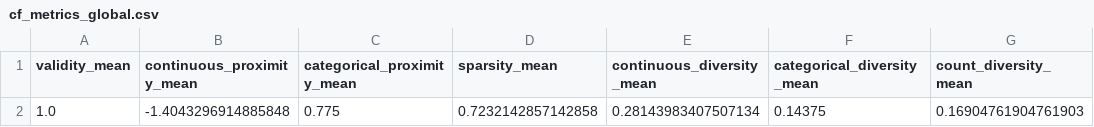
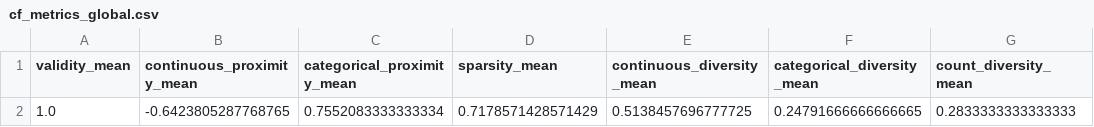
Before and after one commit to Teytey2002/Multi-Agent_AdversarialEvaluationofCounterfactualExplanations, a CSV file: results/cf_metrics_global.csv, drawn as a sheet.

```diff
--- a/results/cf_metrics_global.csv
+++ b/results/cf_metrics_global.csv
@@ -1,2 +1,2 @@
 validity_mean,continuous_proximity_mean,categorical_proximity_mean,sparsity_mean,continuous_diversity_mean,categorical_diversity_mean,count_diversity_mean
-1.0,-1.4043296914885848,0.775,0.7232142857142858,0.28143983407507134,0.14375,0.16904761904761903
+1.0,-0.6423805287768765,0.7552083333333334,0.7178571428571429,0.5138457696777725,0.24791666666666665,0.2833333333333333
```
Also changed, not shown: results/cf_metrics_per_instance.csv, results/counterfactuals.csv, 5 other files.
